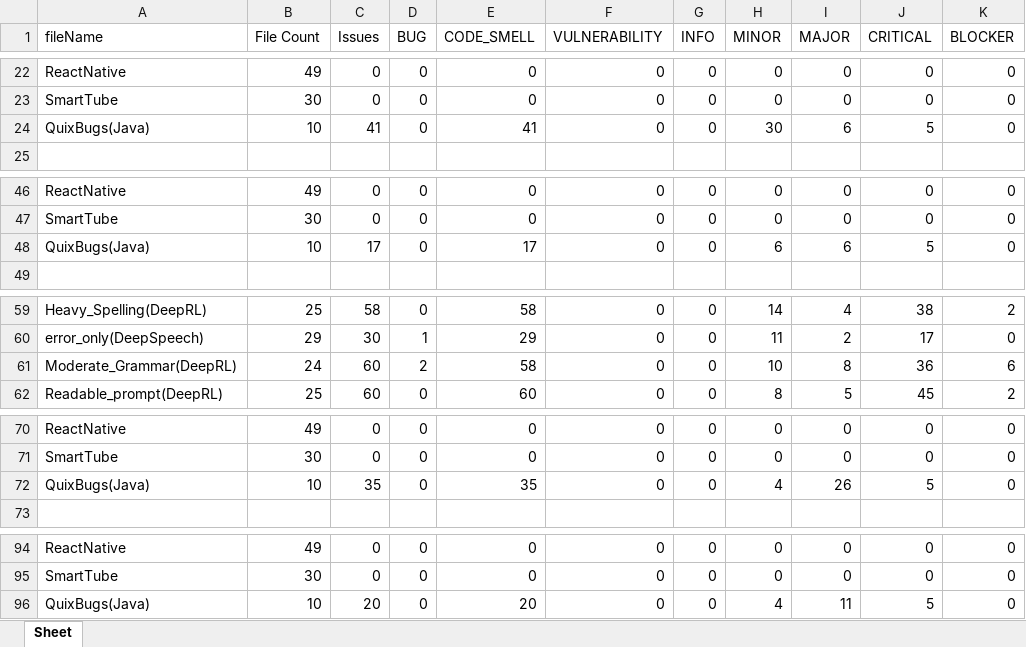
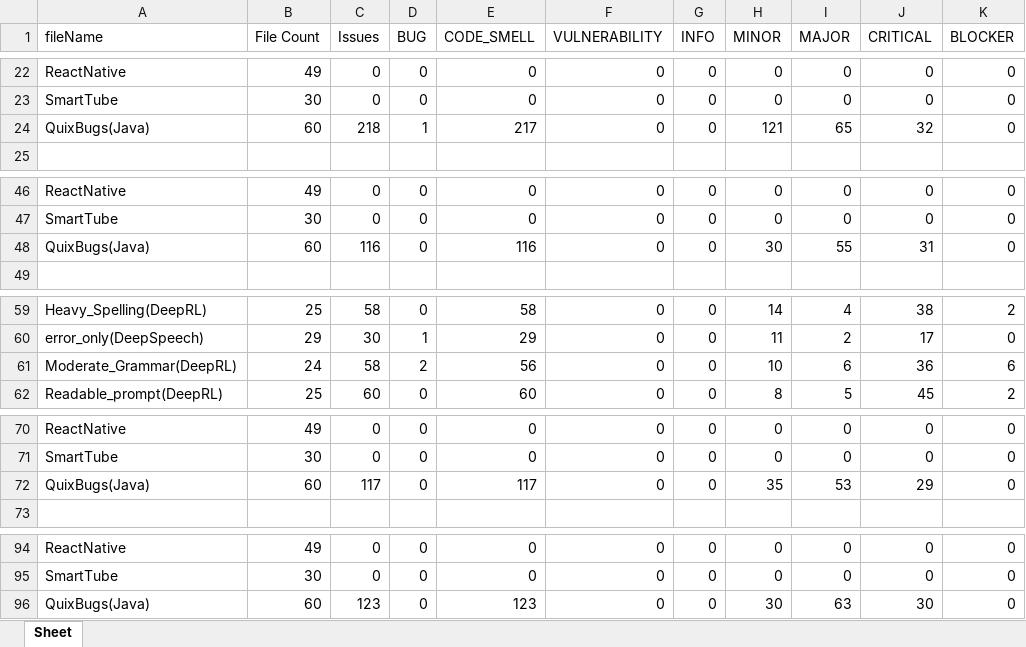
Before and after one commit to Winson-Foo/Empirical_Evaluation_of_Commercial_Code_Generation_Models, an Excel workbook: summary.xlsx, sheet Sheet, drawn as a sheet; only a part is shown, gaps mark what is left out; values as stored, in another font and other column widths than the file's, no borders; the diff names each change by its address in the sheet, - before the commit and + after, or states it on an @@ line.

Commit message:
Update summary.xlsx

```diff
--- a/summary.xlsx (sheet Sheet)
+++ b/summary.xlsx (sheet Sheet)
-B24 (File Count): 10
+B24 (File Count): 60
-C24 (Issues): 41
+C24 (Issues): 218
-D24 (BUG): 0
+D24 (BUG): 1
-E24 (CODE_SMELL): 41
+E24 (CODE_SMELL): 217
-H24 (MINOR): 30
+H24 (MINOR): 121
-I24 (MAJOR): 6
+I24 (MAJOR): 65
-J24 (CRITICAL): 5
+J24 (CRITICAL): 32
-B48 (File Count): 10
+B48 (File Count): 60
-C48 (Issues): 17
+C48 (Issues): 116
-E48 (CODE_SMELL): 17
+E48 (CODE_SMELL): 116
-H48 (MINOR): 6
+H48 (MINOR): 30
-I48 (MAJOR): 6
+I48 (MAJOR): 55
-J48 (CRITICAL): 5
+J48 (CRITICAL): 31
-C61 (Issues): 60
+C61 (Issues): 58
-E61 (CODE_SMELL): 58
+E61 (CODE_SMELL): 56
-I61 (MAJOR): 8
+I61 (MAJOR): 6
-B72 (File Count): 10
+B72 (File Count): 60
-C72 (Issues): 35
+C72 (Issues): 117
-E72 (CODE_SMELL): 35
+E72 (CODE_SMELL): 117
-H72 (MINOR): 4
+H72 (MINOR): 35
-I72 (MAJOR): 26
+I72 (MAJOR): 53
-J72 (CRITICAL): 5
+J72 (CRITICAL): 29
-B96 (File Count): 10
+B96 (File Count): 60
-C96 (Issues): 20
+C96 (Issues): 123
-E96 (CODE_SMELL): 20
+E96 (CODE_SMELL): 123
-H96 (MINOR): 4
+H96 (MINOR): 30
-I96 (MAJOR): 11
+I96 (MAJOR): 63
-J96 (CRITICAL): 5
+J96 (CRITICAL): 30
```
